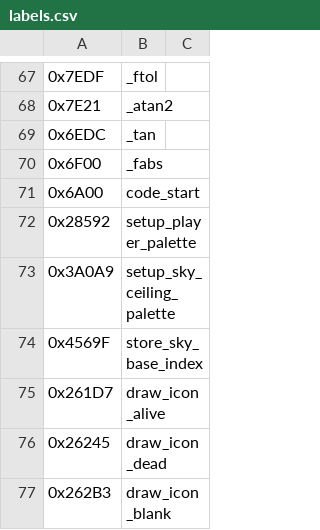
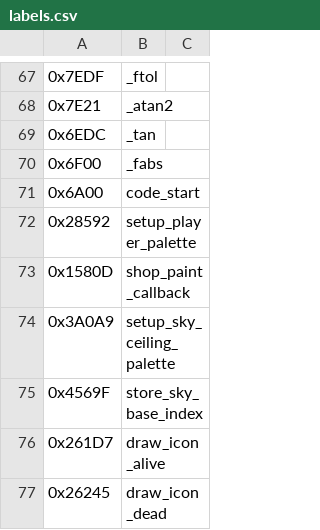
Before and after one commit to vgrichina/scorched-earth, a CSV file: disasm/labels.csv, drawn as a sheet; only a part is shown, gaps mark what is left out; the shorter side is filled out with more unchanged rows; the diff names each change by its address in the sheet, - before the commit and + after, or states it on an @@ line.

Commit message:
RE loop session 13: Full HUD/Menu/Shop fidelity re-audit: **DONE** (session 103). Systematic audit of all 9 web/js UI files against EXE behavior. **1 discrepancy found and fixed**: Shop selection highlight fill used palette slot 3 (80% brightness gradient) but EXE paint callback at 0x1580D uses `[EF22]` = player's full base color (slot 4/PLAYER_COLOR_FULL). Disassembled `setup_player_palette` at 0x28592 — confirmed ALL 6 non-special slots (0-4, 6) receive the SAME full base RGB from tank struct +0x1C/+0x1E/+0x20; NO gradient exists in EXE palette. Web gradient (slots 0-3 = base×1/5 through ×4/5) is intentional enhancement for tank body shading — left unchanged. Fixed `selFill` in shop.js from slot 3 to `baseColor` (slot 4). HUD_MENU_COMPARISON.md section 39 added. **Files**: shop.js, HUD_MENU_COMPARISON.md, REVERSE_ENGINEERING.md

```diff
--- a/disasm/labels.csv
+++ b/disasm/labels.csv
+row 73: 0x1580D | shop_paint_callback
```
Also changed, not shown: 2 other files.
